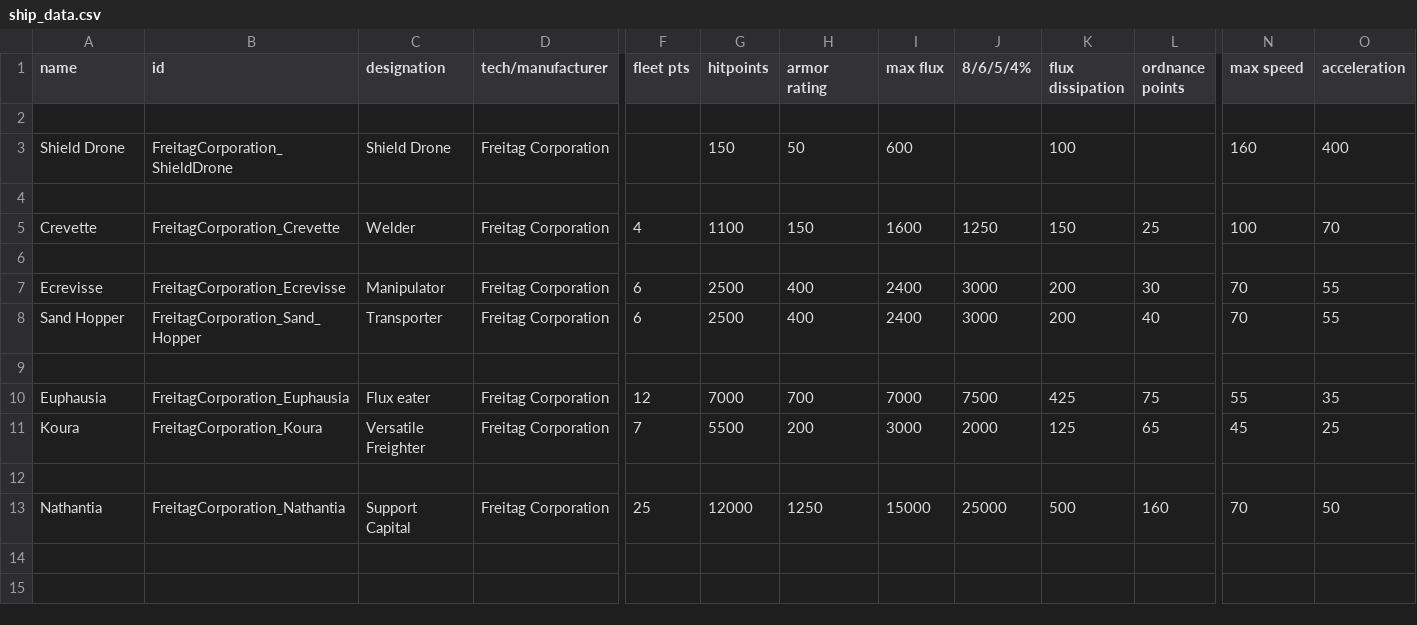
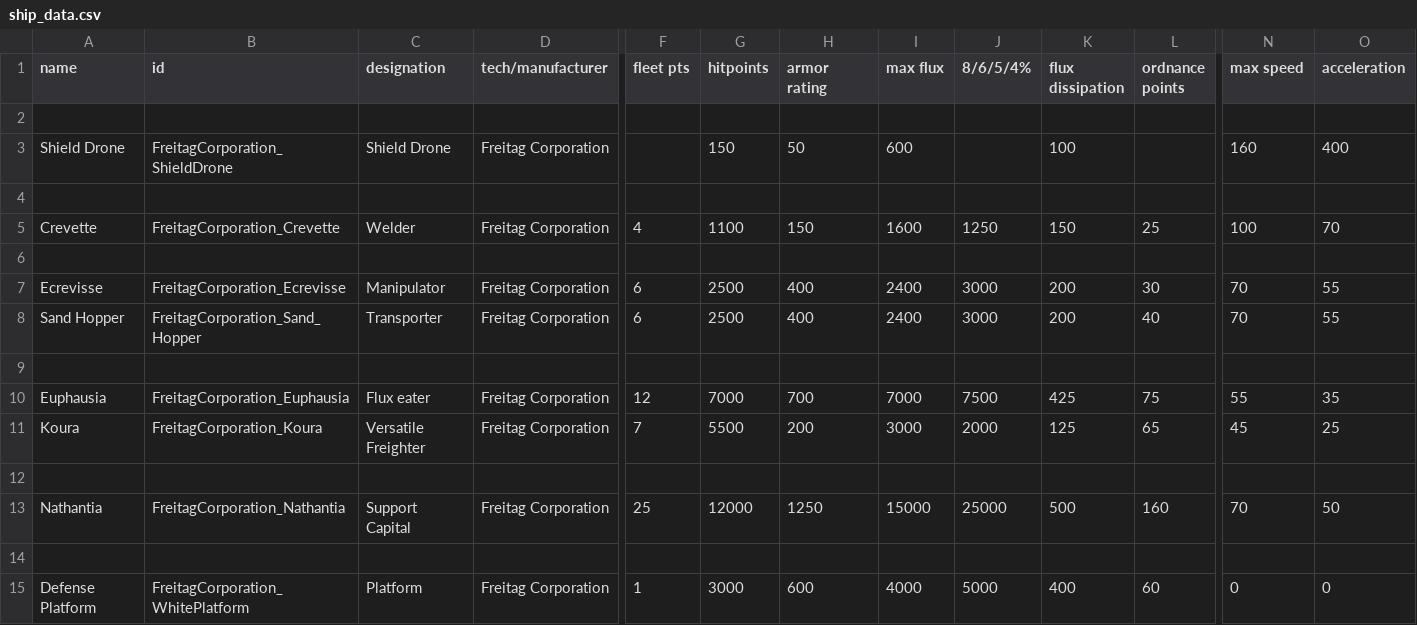
Before and after one commit to Snrasha/FreitagCorporation, a CSV file: data/hulls/ship_data.csv, drawn as a sheet; only a part is shown, gaps mark what is left out; rows hold the shown columns only; the diff names each change by its address in the sheet, - before the commit and + after, or states it on an @@ line.

```diff
--- a/data/hulls/ship_data.csv
+++ b/data/hulls/ship_data.csv
+row 14: (empty)
+row 15: Defense Platform | FreitagCorporation_WhitePlatform | Platform | Freitag Corporation | 1 | 3000 | 600 | 4000 | 5000 | 400 | 60 | 0 | 0
```
Also changed, not shown: 6 other files.
